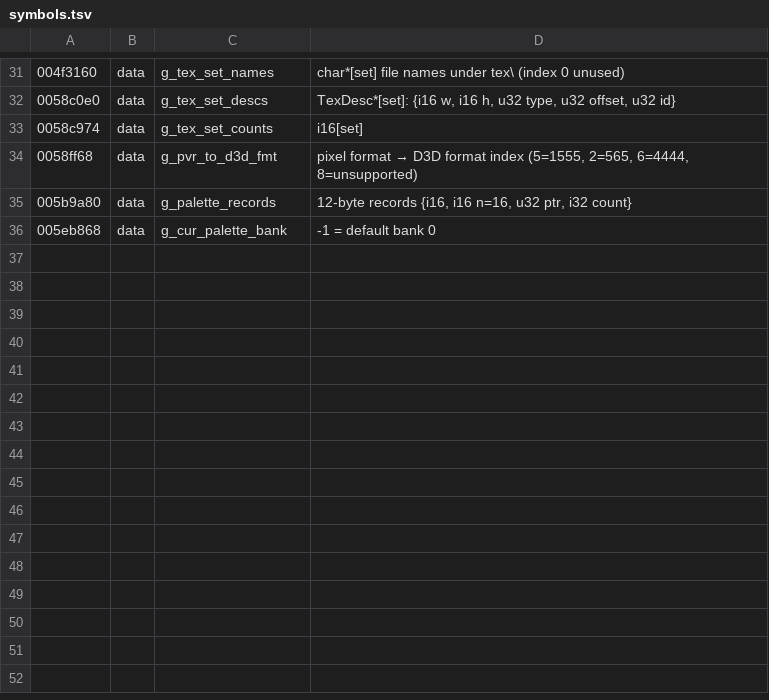
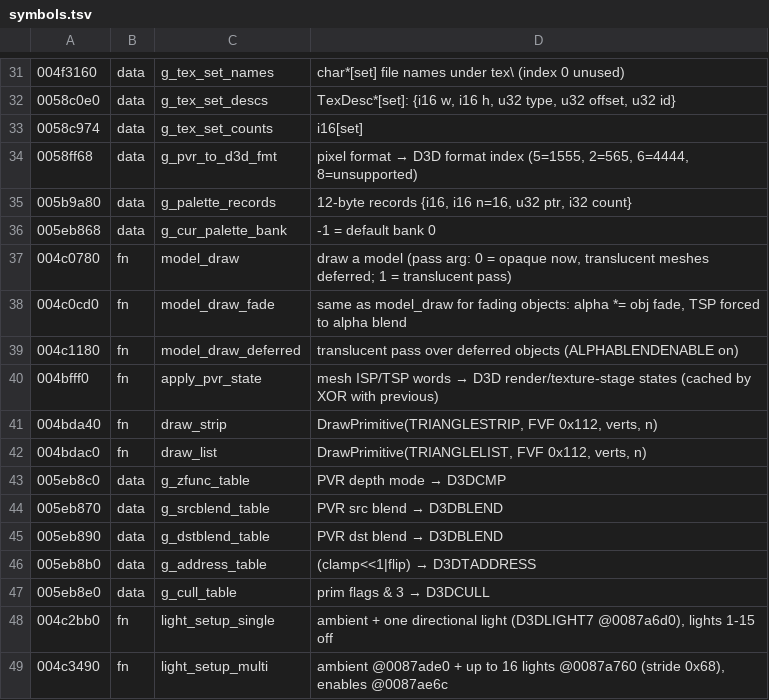
Before and after one commit to mochithepug/mochithepug.github.io, a TSV file: re/symbols.tsv, drawn as a sheet; only a part is shown, gaps mark what is left out; the diff names each change by its address in the sheet, - before the commit and + after, or states it on an @@ line.

```diff
--- a/re/symbols.tsv
+++ b/re/symbols.tsv
+row 37: 004c0780 | fn | model_draw | draw a model (pass arg: 0 = opaque now, translucent meshes deferred; 1 = translucent pass)
+row 38: 004c0cd0 | fn | model_draw_fade | same as model_draw for fading objects: alpha *= obj fade, TSP forced to alpha blend
+row 39: 004c1180 | fn | model_draw_deferred | translucent pass over deferred objects (ALPHABLENDENABLE on)
+row 40: 004bfff0 | fn | apply_pvr_state | mesh ISP/TSP words → D3D render/texture-stage states (cached by XOR with previous)
+row 41: 004bda40 | fn | draw_strip | DrawPrimitive(TRIANGLESTRIP, FVF 0x112, verts, n)
+row 42: 004bdac0 | fn | draw_list | DrawPrimitive(TRIANGLELIST, FVF 0x112, verts, n)
+row 43: 005eb8c0 | data | g_zfunc_table | PVR depth mode → D3DCMP
+row 44: 005eb870 | data | g_srcblend_table | PVR src blend → D3DBLEND
+row 45: 005eb890 | data | g_dstblend_table | PVR dst blend → D3DBLEND
+row 46: 005eb8b0 | data | g_address_table | (clamp<<1|flip) → D3DTADDRESS
+row 47: 005eb8e0 | data | g_cull_table | prim flags & 3 → D3DCULL
+row 48: 004c2bb0 | fn | light_setup_single | ambient + one directional light (D3DLIGHT7 @0087a6d0), lights 1-15 off
+row 49: 004c3490 | fn | light_setup_multi | ambient @0087ade0 + up to 16 lights @0087a760 (stride 0x68), enables @0087ae6c
```
Also changed, not shown: 18 other files.
